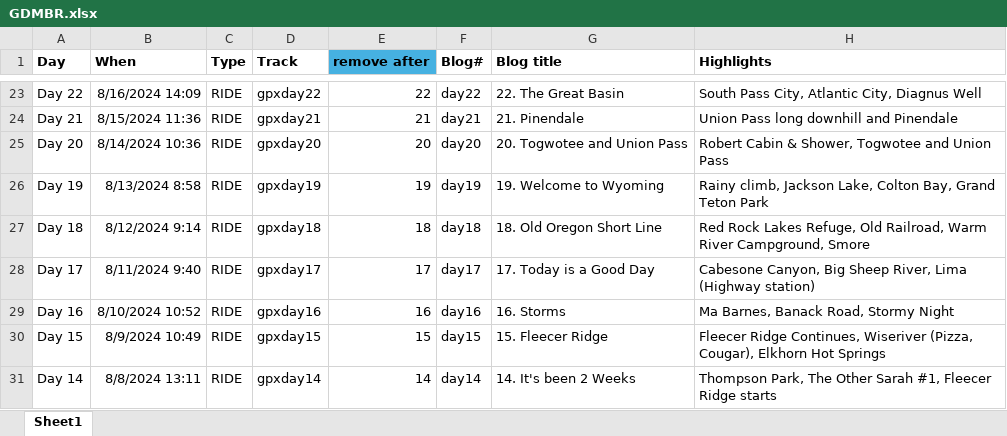
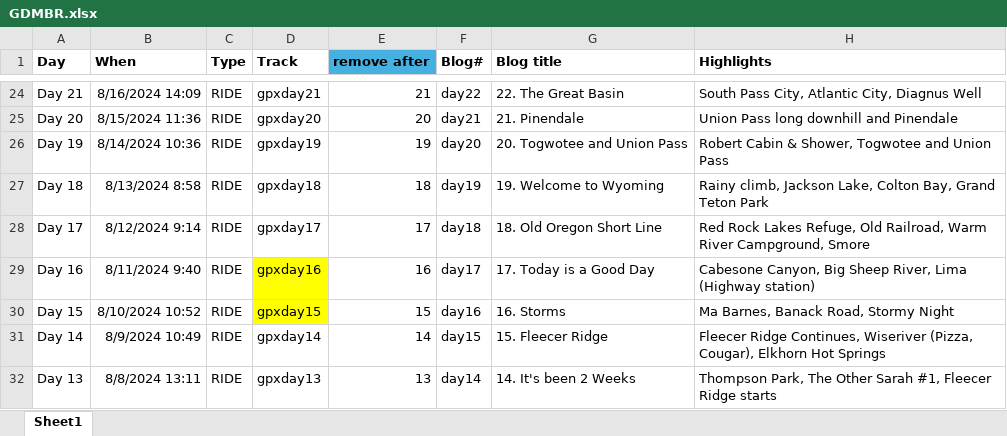
Before and after one commit to Siroccomeister/f3, an Excel workbook: projects/en/docs/assets/tables/GDMBR.xlsx, sheet Sheet1, drawn as a sheet; only a part is shown, gaps mark what is left out; values as stored, in another font and other column widths than the file's, no borders; addresses are those after the commit; the diff covers the shown part only; the diff names each change by its address in the sheet, - before the commit and + after, or states it on an @@ line.

```diff
--- a/projects/en/docs/assets/tables/GDMBR.xlsx (sheet Sheet1)
+++ b/projects/en/docs/assets/tables/GDMBR.xlsx (sheet Sheet1)
-A24 (Day): Day 22
+A24 (Day): Day 21
-D24 (Track): gpxday22
+D24 (Track): gpxday21
-E24 (remove after): 22
+E24 (remove after): 21
-A25 (Day): Day 21
+A25 (Day): Day 20
-D25 (Track): gpxday21
+D25 (Track): gpxday20
-E25 (remove after): 21
+E25 (remove after): 20
-A26 (Day): Day 20
+A26 (Day): Day 19
-D26 (Track): gpxday20
+D26 (Track): gpxday19
-E26 (remove after): 20
+E26 (remove after): 19
-A27 (Day): Day 19
+A27 (Day): Day 18
-D27 (Track): gpxday19
+D27 (Track): gpxday18
-E27 (remove after): 19
+E27 (remove after): 18
-A28 (Day): Day 18
+A28 (Day): Day 17
-D28 (Track): gpxday18
+D28 (Track): gpxday17
-E28 (remove after): 18
+E28 (remove after): 17
-A29 (Day): Day 17
+A29 (Day): Day 16
-D29 (Track): gpxday17
+D29 (Track): gpxday16
-D29:D30 fill: none
+D29:D30 fill: #FFFF00
-E29 (remove after): 17
+E29 (remove after): 16
-A30 (Day): Day 16
+A30 (Day): Day 15
-D30 (Track): gpxday16
+D30 (Track): gpxday15
-E30 (remove after): 16
+E30 (remove after): 15
-A31 (Day): Day 15
+A31 (Day): Day 14
-D31 (Track): gpxday15
+D31 (Track): gpxday14
-E31 (remove after): 15
+E31 (remove after): 14
-A32 (Day): Day 14
+A32 (Day): Day 13
-D32 (Track): gpxday14
+D32 (Track): gpxday13
-E32 (remove after): 14
+E32 (remove after): 13
```
Also changed, not shown: 1 added row, 86 edited cells and cell formats elsewhere in this sheet, formulas that keep their value, 9 other files.
